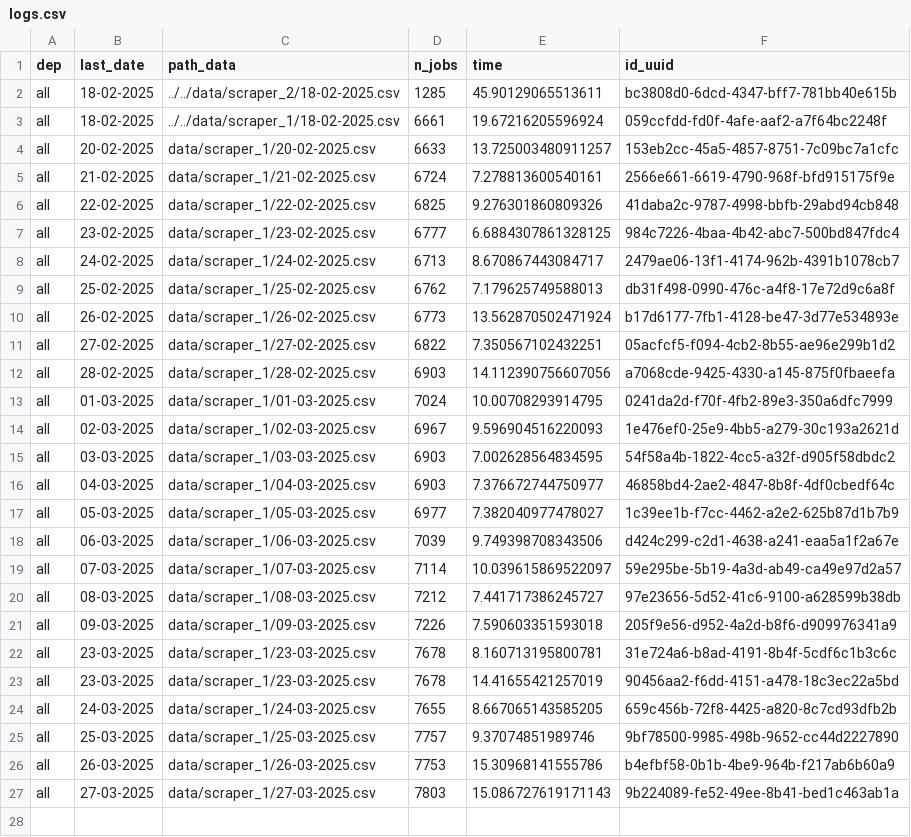
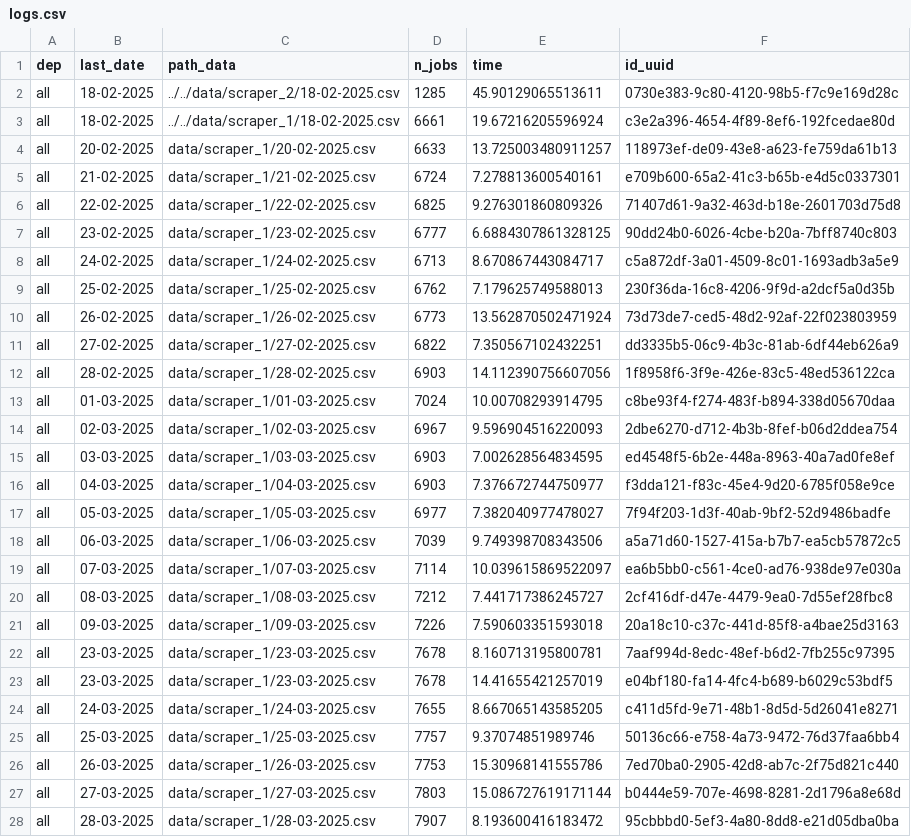
Before and after one commit to CJ2901/extract_empleos, a CSV file: scrapers/scraper_1/logs/logs.csv, drawn as a sheet.

```diff
--- a/scrapers/scraper_1/logs/logs.csv
+++ b/scrapers/scraper_1/logs/logs.csv
@@ -1,27 +1,28 @@
 dep,last_date,path_data,n_jobs,time,id_uuid
-all,18-02-2025,../../data/scraper_2/18-02-2025.csv,1285,45.90129065513611,bc3808d0-6dcd-4347-bff7-781bb40e615b
-all,18-02-2025,../../data/scraper_1/18-02-2025.csv,6661,19.67216205596924,059ccfdd-fd0f-4afe-aaf2-a7f64bc2248f
-all,20-02-2025,data/scraper_1/20-02-2025.csv,6633,13.725003480911257,153eb2cc-45a5-4857-8751-7c09bc7a1cfc
-all,21-02-2025,data/scraper_1/21-02-2025.csv,6724,7.278813600540161,2566e661-6619-4790-968f-bfd915175f9e
-all,22-02-2025,data/scraper_1/22-02-2025.csv,6825,9.276301860809326,41daba2c-9787-4998-bbfb-29abd94cb848
-all,23-02-2025,data/scraper_1/23-02-2025.csv,6777,6.6884307861328125,984c7226-4baa-4b42-abc7-500bd847fdc4
-all,24-02-2025,data/scraper_1/24-02-2025.csv,6713,8.670867443084717,2479ae06-13f1-4174-962b-4391b1078cb7
-all,25-02-2025,data/scraper_1/25-02-2025.csv,6762,7.179625749588013,db31f498-0990-476c-a4f8-17e72d9c6a8f
-all,26-02-2025,data/scraper_1/26-02-2025.csv,6773,13.562870502471924,b17d6177-7fb1-4128-be47-3d77e534893e
-all,27-02-2025,data/scraper_1/27-02-2025.csv,6822,7.350567102432251,05acfcf5-f094-4cb2-8b55-ae96e299b1d2
-all,28-02-2025,data/scraper_1/28-02-2025.csv,6903,14.112390756607056,a7068cde-9425-4330-a145-875f0fbaeefa
-all,01-03-2025,data/scraper_1/01-03-2025.csv,7024,10.00708293914795,0241da2d-f70f-4fb2-89e3-350a6dfc7999
-all,02-03-2025,data/scraper_1/02-03-2025.csv,6967,9.596904516220093,1e476ef0-25e9-4bb5-a279-30c193a2621d
-all,03-03-2025,data/scraper_1/03-03-2025.csv,6903,7.002628564834595,54f58a4b-1822-4cc5-a32f-d905f58dbdc2
-all,04-03-2025,data/scraper_1/04-03-2025.csv,6903,7.376672744750977,46858bd4-2ae2-4847-8b8f-4df0cbedf64c
-all,05-03-2025,data/scraper_1/05-03-2025.csv,6977,7.382040977478027,1c39ee1b-f7cc-4462-a2e2-625b87d1b7b9
-all,06-03-2025,data/scraper_1/06-03-2025.csv,7039,9.749398708343506,d424c299-c2d1-4638-a241-eaa5a1f2a67e
-all,07-03-2025,data/scraper_1/07-03-2025.csv,7114,10.039615869522097,59e295be-5b19-4a3d-ab49-ca49e97d2a57
-all,08-03-2025,data/scraper_1/08-03-2025.csv,7212,7.441717386245727,97e23656-5d52-41c6-9100-a628599b38db
-all,09-03-2025,data/scraper_1/09-03-2025.csv,7226,7.590603351593018,205f9e56-d952-4a2d-b8f6-d909976341a9
-all,23-03-2025,data/scraper_1/23-03-2025.csv,7678,8.160713195800781,31e724a6-b8ad-4191-8b4f-5cdf6c1b3c6c
-all,23-03-2025,data/scraper_1/23-03-2025.csv,7678,14.41655421257019,90456aa2-f6dd-4151-a478-18c3ec22a5bd
-all,24-03-2025,data/scraper_1/24-03-2025.csv,7655,8.667065143585205,659c456b-72f8-4425-a820-8c7cd93dfb2b
-all,25-03-2025,data/scraper_1/25-03-2025.csv,7757,9.37074851989746,9bf78500-9985-498b-9652-cc44d2227890
-all,26-03-2025,data/scraper_1/26-03-2025.csv,7753,15.30968141555786,b4efbf58-0b1b-4be9-964b-f217ab6b60a9
-all,27-03-2025,data/scraper_1/27-03-2025.csv,7803,15.086727619171143,9b224089-fe52-49ee-8b41-bed1c463ab1a
+all,18-02-2025,../../data/scraper_2/18-02-2025.csv,1285,45.90129065513611,0730e383-9c80-4120-98b5-f7c9e169d28c
+all,18-02-2025,../../data/scraper_1/18-02-2025.csv,6661,19.67216205596924,c3e2a396-4654-4f89-8ef6-192fcedae80d
+all,20-02-2025,data/scraper_1/20-02-2025.csv,6633,13.725003480911257,118973ef-de09-43e8-a623-fe759da61b13
+all,21-02-2025,data/scraper_1/21-02-2025.csv,6724,7.278813600540161,e709b600-65a2-41c3-b65b-e4d5c0337301
+all,22-02-2025,data/scraper_1/22-02-2025.csv,6825,9.276301860809326,71407d61-9a32-463d-b18e-2601703d75d8
+all,23-02-2025,data/scraper_1/23-02-2025.csv,6777,6.6884307861328125,90dd24b0-6026-4cbe-b20a-7bff8740c803
+all,24-02-2025,data/scraper_1/24-02-2025.csv,6713,8.670867443084717,c5a872df-3a01-4509-8c01-1693adb3a5e9
+all,25-02-2025,data/scraper_1/25-02-2025.csv,6762,7.179625749588013,230f36da-16c8-4206-9f9d-a2dcf5a0d35b
+all,26-02-2025,data/scraper_1/26-02-2025.csv,6773,13.562870502471924,73d73de7-ced5-48d2-92af-22f023803959
+all,27-02-2025,data/scraper_1/27-02-2025.csv,6822,7.350567102432251,dd3335b5-06c9-4b3c-81ab-6df44eb626a9
+all,28-02-2025,data/scraper_1/28-02-2025.csv,6903,14.112390756607056,1f8958f6-3f9e-426e-83c5-48ed536122ca
+all,01-03-2025,data/scraper_1/01-03-2025.csv,7024,10.00708293914795,c8be93f4-f274-483f-b894-338d05670daa
+all,02-03-2025,data/scraper_1/02-03-2025.csv,6967,9.596904516220093,2dbe6270-d712-4b3b-8fef-b06d2ddea754
+all,03-03-2025,data/scraper_1/03-03-2025.csv,6903,7.002628564834595,ed4548f5-6b2e-448a-8963-40a7ad0fe8ef
+all,04-03-2025,data/scraper_1/04-03-2025.csv,6903,7.376672744750977,f3dda121-f83c-45e4-9d20-6785f058e9ce
+all,05-03-2025,data/scraper_1/05-03-2025.csv,6977,7.382040977478027,7f94f203-1d3f-40ab-9bf2-52d9486badfe
+all,06-03-2025,data/scraper_1/06-03-2025.csv,7039,9.749398708343506,a5a71d60-1527-415a-b7b7-ea5cb57872c5
+all,07-03-2025,data/scraper_1/07-03-2025.csv,7114,10.039615869522097,ea6b5bb0-c561-4ce0-ad76-938de97e030a
+all,08-03-2025,data/scraper_1/08-03-2025.csv,7212,7.441717386245727,2cf416df-d47e-4479-9ea0-7d55ef28fbc8
+all,09-03-2025,data/scraper_1/09-03-2025.csv,7226,7.590603351593018,20a18c10-c37c-441d-85f8-a4bae25d3163
+all,23-03-2025,data/scraper_1/23-03-2025.csv,7678,8.160713195800781,7aaf994d-8edc-48ef-b6d2-7fb255c97395
+all,23-03-2025,data/scraper_1/23-03-2025.csv,7678,14.41655421257019,e04bf180-fa14-4fc4-b689-b6029c53bdf5
+all,24-03-2025,data/scraper_1/24-03-2025.csv,7655,8.667065143585205,c411d5fd-9e71-48b1-8d5d-5d26041e8271
+all,25-03-2025,data/scraper_1/25-03-2025.csv,7757,9.37074851989746,50136c66-e758-4a73-9472-76d37faa6bb4
+all,26-03-2025,data/scraper_1/26-03-2025.csv,7753,15.30968141555786,7ed70ba0-2905-42d8-ab7c-2f75d821c440
+all,27-03-2025,data/scraper_1/27-03-2025.csv,7803,15.086727619171144,b0444e59-707e-4698-8281-2d1796a8e68d
+all,28-03-2025,data/scraper_1/28-03-2025.csv,7907,8.193600416183472,95cbbbd0-5ef3-4a80-8dd8-e21d05dba0ba
```
Also changed, not shown: 1 other file.
